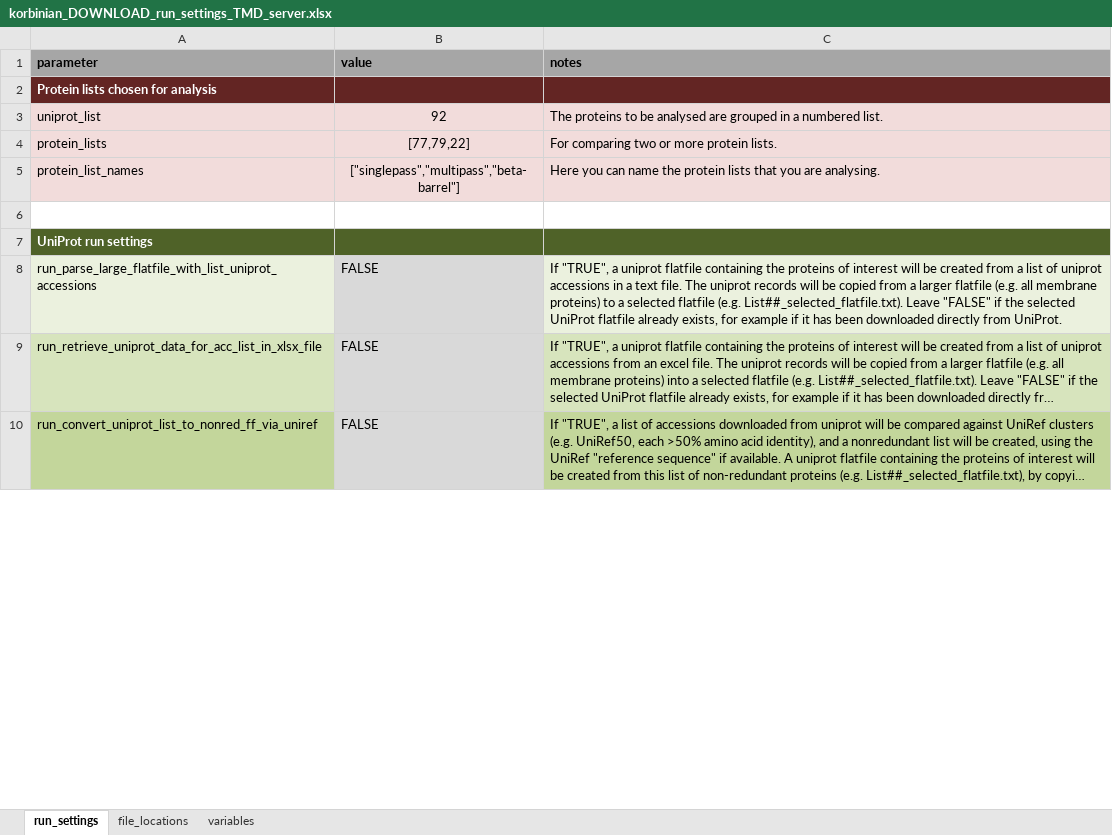
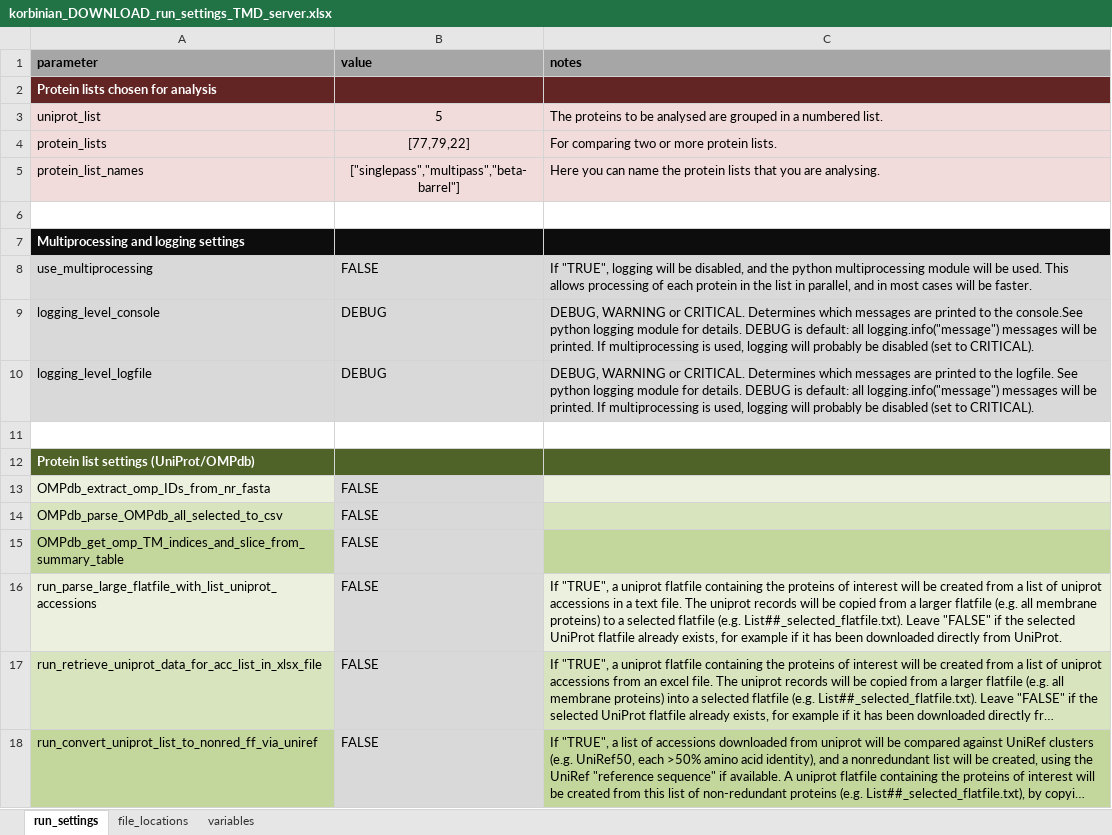
Before and after one commit to teese/korbinian, an Excel workbook: korbinian/settings/korbinian_DOWNLOAD_run_settings_TMD_server.xlsx, sheet run_settings, drawn as a sheet; only a part is shown; long unchanged cells end in …; values as stored, in another font and other column widths than the file's, no borders; conditional formats not drawn; the diff covers the shown part only; the diff names each change by its address in the sheet, - before the commit and + after, or states it on an @@ line.

```diff
--- a/korbinian/settings/korbinian_DOWNLOAD_run_settings_TMD_server.xlsx (sheet run_settings)
+++ b/korbinian/settings/korbinian_DOWNLOAD_run_settings_TMD_server.xlsx (sheet run_settings)
-B3 (value): 92
+B3 (value): 5
-A7 (parameter): UniProt run settings
+A7 (parameter): Multiprocessing and logging settings
-A7:C7 fill: #4F6228
+A7:C7 fill: #0D0D0D
+row 8: use_multiprocessing | FALSE | If "TRUE", logging will be disabled, and the python multiprocessing module will be used. This allows processing of each protein in the list in parallel, and in most cases will be faster.
+row 9: logging_level_console | DEBUG | DEBUG, WARNING or CRITICAL. Determines which messages are printed to the console.See python logging module for details. DEBUG is default: all logging.info("message") messages will be printed. If multiprocessing is used, logging will probably be disabled (set to CRITICAL).
+row 10: logging_level_logfile | DEBUG | DEBUG, WARNING or CRITICAL. Determines which messages are printed to the logfile. See python logging module for details. DEBUG is default: all logging.info("message") messages will be printed. If multiprocessing is used, logging will probably be disabled (set to CRITICAL).
+row 11: (empty)
+row 12: Protein list settings (UniProt/OMPdb)
+row 13: OMPdb_extract_omp_IDs_from_nr_fasta | FALSE
+row 14: OMPdb_parse_OMPdb_all_selected_to_csv | FALSE
+row 15: OMPdb_get_omp_TM_indices_and_slice_from_summary_table | FALSE
```
Also changed, not shown: 1 added row, 1 removed row and 5 edited cells elsewhere in this sheet, sheet variables, sheet file_locations, korbinian/settings/korbinian_run_settings_TMD_server.xlsx, korbinian/settings/korbinian_run_settings_schweris.xlsx, 3 other files.
